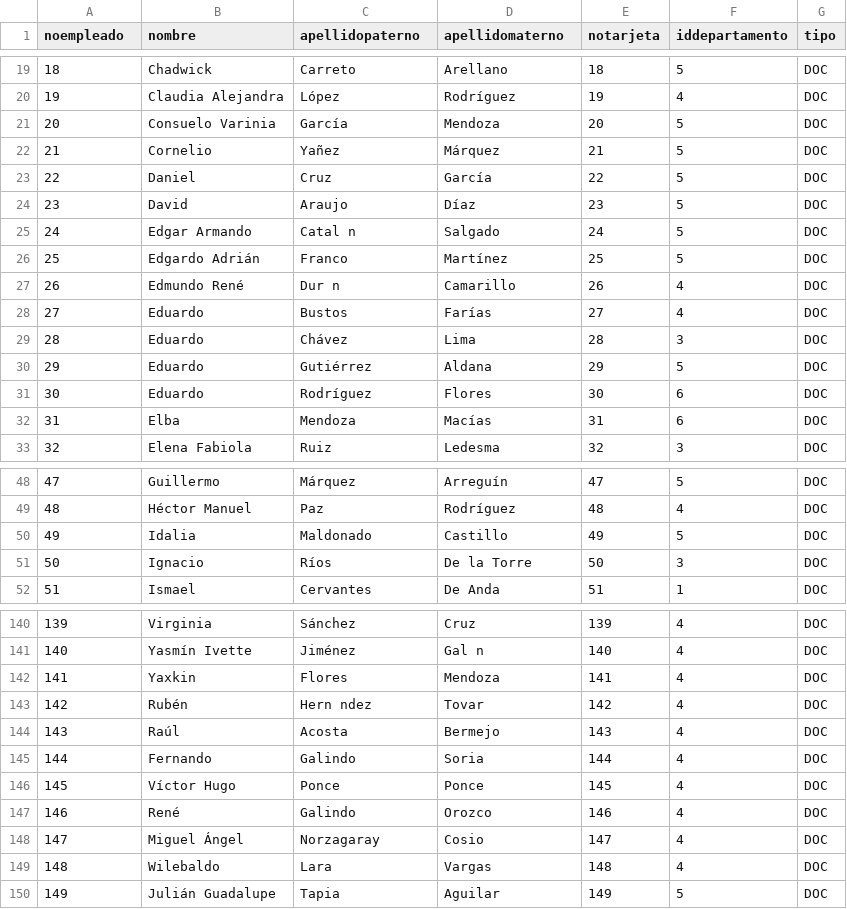
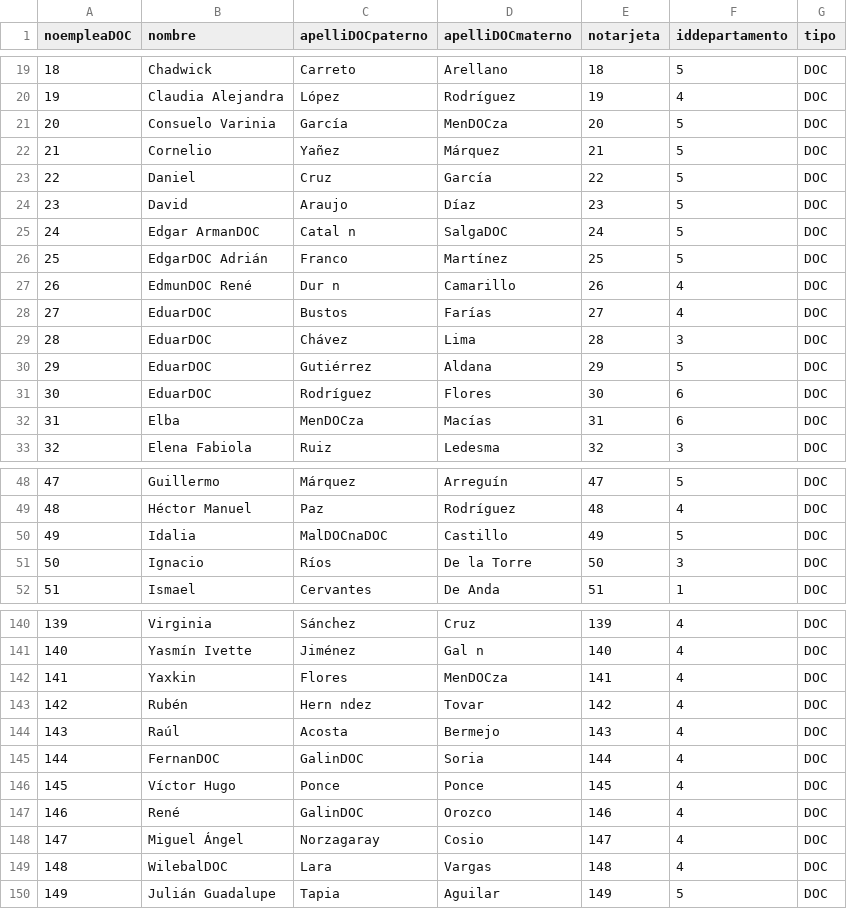
Before and after one commit to IngSoftware3CM2/proyecto, a CSV file: Datos/personal.csv, drawn as a sheet; only a part is shown, gaps mark what is left out; the diff covers the shown part only.

```diff
--- a/Datos/personal.csv
+++ b/Datos/personal.csv
@@ -1 +1 @@
-noempleado,nombre,apellidopaterno,apellidomaterno,notarjeta,iddepartamento,tipo
+noempleaDOC,nombre,apelliDOCpaterno,apelliDOCmaterno,notarjeta,iddepartamento,tipo
@@ -20,3 +20,3 @@
 19,Claudia Alejandra,López,Rodríguez,19,4,DOC
-20,Consuelo Varinia,García,Mendoza,20,5,DOC
+20,Consuelo Varinia,García,MenDOCza,20,5,DOC
 21,Cornelio,Yañez,Márquez,21,5,DOC
@@ -24,10 +24,10 @@
 23,David,Araujo,Díaz,23,5,DOC
-24,Edgar Armando,Catal n,Salgado,24,5,DOC
-25,Edgardo Adrián,Franco,Martínez,25,5,DOC
-26,Edmundo René,Dur n,Camarillo,26,4,DOC
-27,Eduardo,Bustos,Farías,27,4,DOC
-28,Eduardo,Chávez,Lima,28,3,DOC
-29,Eduardo,Gutiérrez,Aldana,29,5,DOC
-30,Eduardo,Rodríguez,Flores,30,6,DOC
-31,Elba,Mendoza,Macías,31,6,DOC
+24,Edgar ArmanDOC,Catal n,SalgaDOC,24,5,DOC
+25,EdgarDOC Adrián,Franco,Martínez,25,5,DOC
+26,EdmunDOC René,Dur n,Camarillo,26,4,DOC
+27,EduarDOC,Bustos,Farías,27,4,DOC
+28,EduarDOC,Chávez,Lima,28,3,DOC
+29,EduarDOC,Gutiérrez,Aldana,29,5,DOC
+30,EduarDOC,Rodríguez,Flores,30,6,DOC
+31,Elba,MenDOCza,Macías,31,6,DOC
 32,Elena Fabiola,Ruiz,Ledesma,32,3,DOC
@@ -49,3 +49,3 @@
 48,Héctor Manuel,Paz,Rodríguez,48,4,DOC
-49,Idalia,Maldonado,Castillo,49,5,DOC
+49,Idalia,MalDOCnaDOC,Castillo,49,5,DOC
 50,Ignacio,Ríos,De la Torre,50,3,DOC
@@ -141,10 +141,10 @@
 140,Yasmín Ivette,Jiménez,Gal n,140,4,DOC
-141,Yaxkin,Flores,Mendoza,141,4,DOC
+141,Yaxkin,Flores,MenDOCza,141,4,DOC
 142,Rubén,Hern ndez,Tovar,142,4,DOC
 143,Raúl,Acosta,Bermejo,143,4,DOC
-144,Fernando,Galindo,Soria,144,4,DOC
+144,FernanDOC,GalinDOC,Soria,144,4,DOC
 145,Víctor Hugo,Ponce,Ponce,145,4,DOC
-146,René,Galindo,Orozco,146,4,DOC
+146,René,GalinDOC,Orozco,146,4,DOC
 147,Miguel Ángel,Norzagaray,Cosio,147,4,DOC
-148,Wilebaldo,Lara,Vargas,148,4,DOC
+148,WilebalDOC,Lara,Vargas,148,4,DOC
 149,Julián Guadalupe,Tapia,Aguilar,149,5,DOC
```
Also changed, not shown: 43 edited cells elsewhere in this file, 7 other files.
